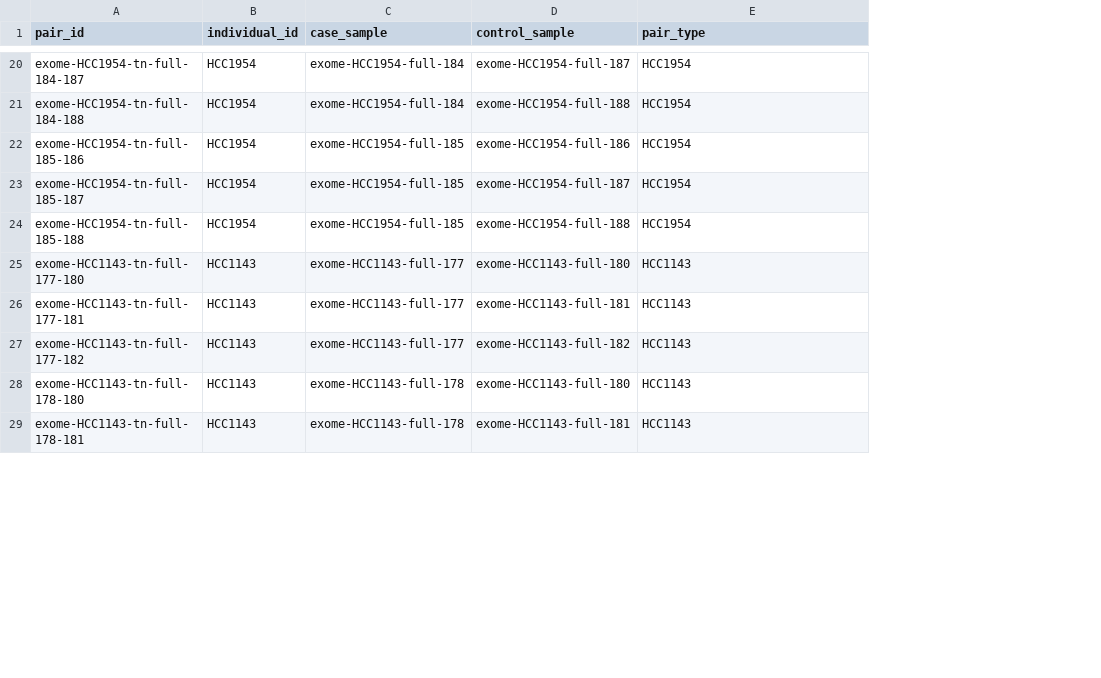
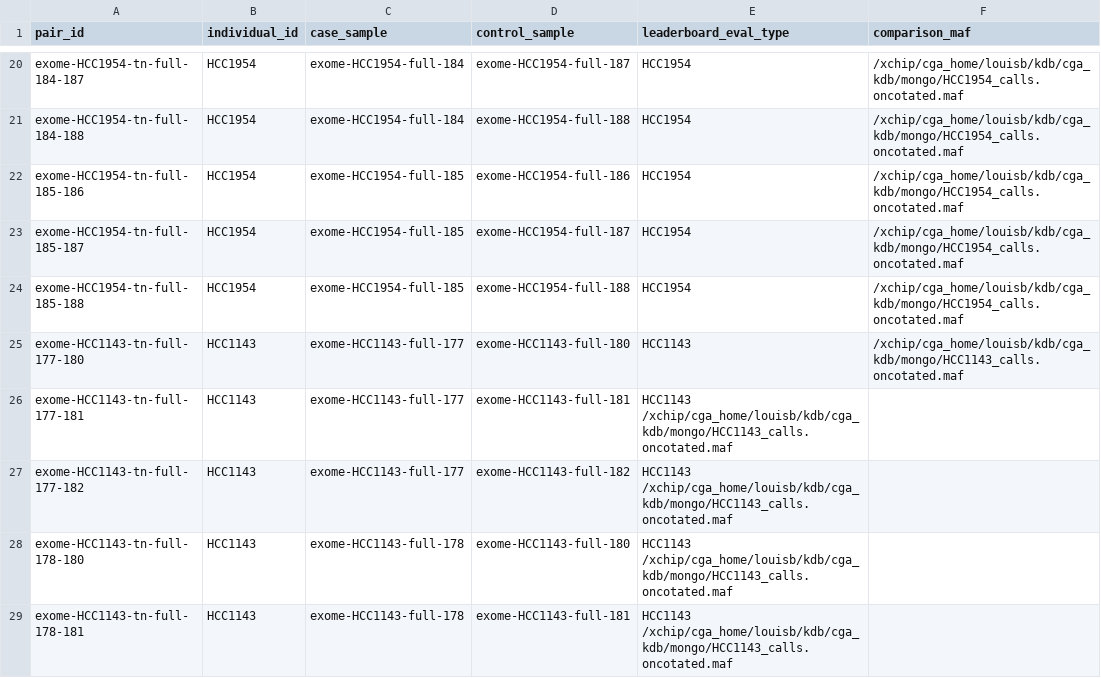
Before and after one commit to lbergelson/somatic-benchmark, a TSV file: leaderBoard/firehose/pairs.tsv, drawn as a sheet; only a part is shown, gaps mark what is left out; the diff covers the shown part only; the diff names each change by its address in the sheet, - before the commit and + after, or states it on an @@ line.

```diff
--- a/leaderBoard/firehose/pairs.tsv
+++ b/leaderBoard/firehose/pairs.tsv
+column F (comparison_maf), rows 20-25: /xchip/cga_home/louisb/kdb/cga_kdb/mongo/HCC1954_calls.oncotated.maf | /xchip/cga_home/louisb/kdb/cga_kdb/mongo/HCC1954_calls.oncotated.maf | /xchip/cga_home/louisb/kdb/cga_kdb/mongo/HCC1954_calls.oncotated.maf | /xchip/cga_home/louisb/kdb/cga_kdb/mongo/HCC1954_calls.oncotated.maf | /xchip/cga_home/louisb/kdb/cga_kdb/mongo/HCC1954_calls.oncotated.maf | /xchip/cga_home/louisb/kdb/cga_kdb/mongo/HCC1143_calls.oncotated.maf
-E1: pair_type
+E1: leaderboard_eval_type
-E26:E29 (leaderboard_eval_type): HCC1143
+E26:E29 (leaderboard_eval_type): HCC1143 /xchip/cga_home/louisb/kdb/cga_kdb/mongo/HCC1143_calls.oncotated.maf
```
Also changed, not shown: 6 edited cells elsewhere in this file, leaderBoard/firehose/pair_sets.tsv.
